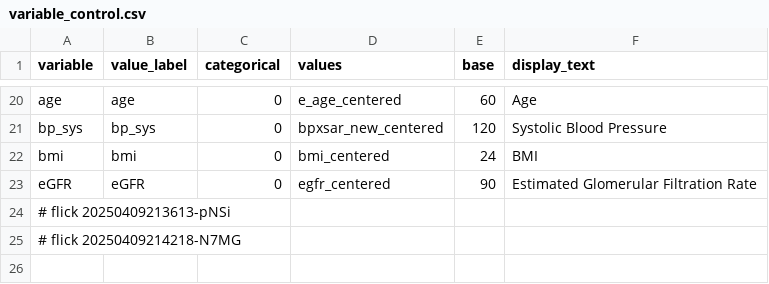
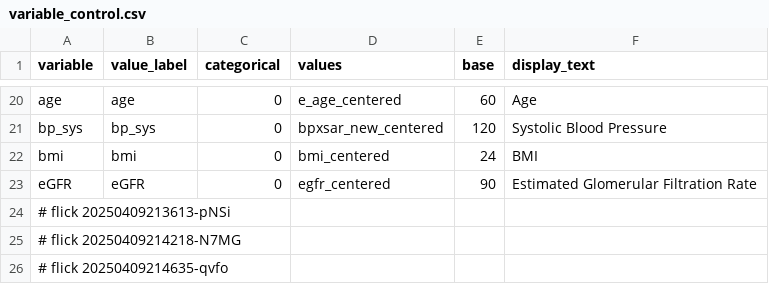
Before and after one commit to abikesa/mole, a CSV file: kitabo/ensi/ukubona/donorcase/test3/assets/csv/variable_control.csv, drawn as a sheet; only a part is shown, gaps mark what is left out.

Commit message:
kitabo/ensi/ukubona/donorcase/test3/assets/csv/variable_control.csv

```diff
--- a/kitabo/ensi/ukubona/donorcase/test3/assets/csv/variable_control.csv
+++ b/kitabo/ensi/ukubona/donorcase/test3/assets/csv/variable_control.csv
@@ -25 +25,2 @@ eGFR,eGFR,0,egfr_centered,90,Estimated Glomerular Filtration Rate
 # flick 20250409214218-N7MG
+# flick 20250409214635-qvfo
```
